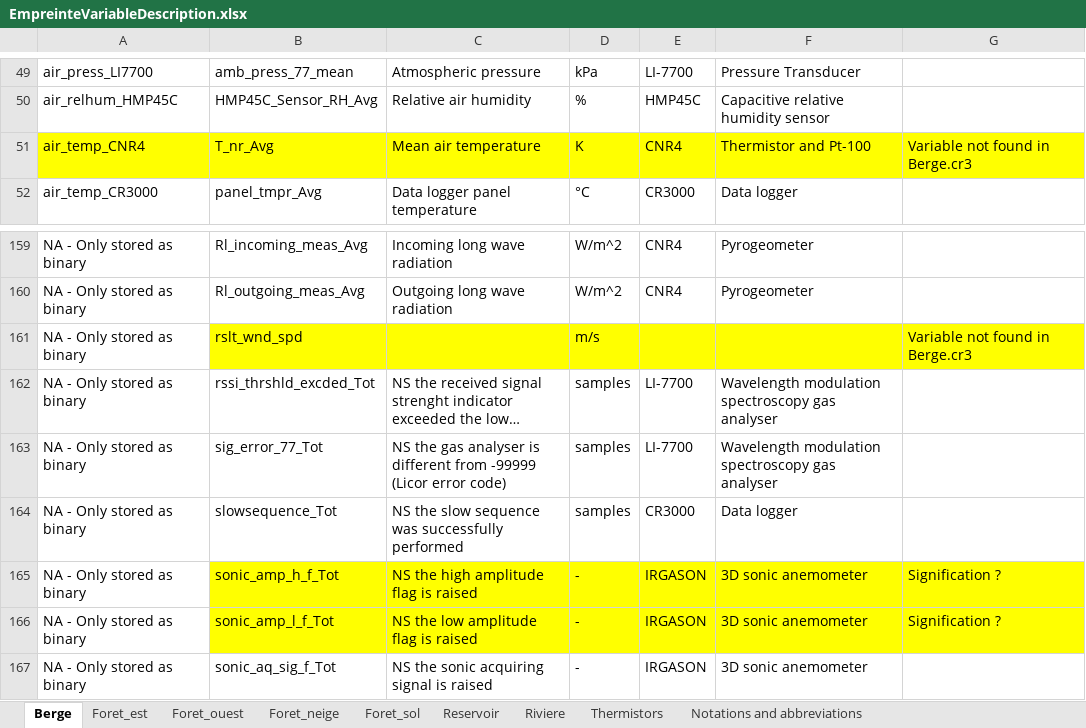
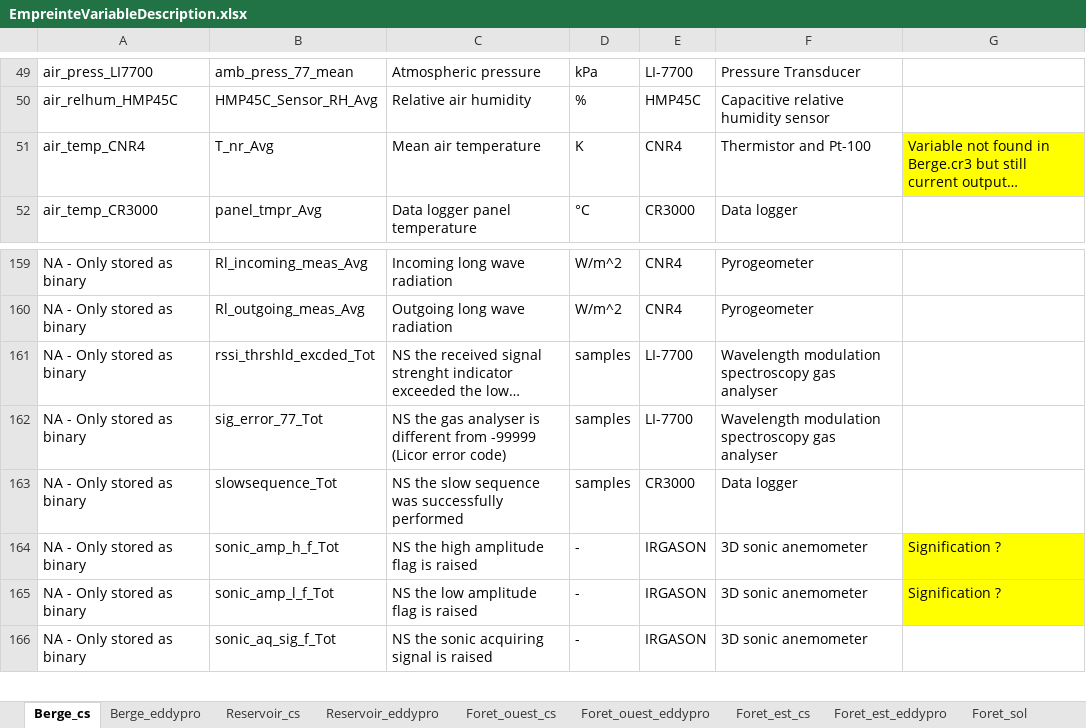
Before and after one commit to AntoineThiboult/Ro2_data_worflow, an Excel workbook: Resources/EmpreinteVariableDescription.xlsx, sheet Berge_cs, drawn as a sheet; only a part is shown, gaps mark what is left out; long unchanged cells end in …; values as stored, in another font and other column widths than the file's, no borders; removed rows and columns are numbered as before the commit, all else as after; the diff covers the shown part only; the diff names each change by its address in the sheet, - before the commit and + after, or states it on an @@ line.

```diff
--- a/Resources/EmpreinteVariableDescription.xlsx (sheet Berge_cs)
+++ b/Resources/EmpreinteVariableDescription.xlsx (sheet Berge_cs)
-sheet tab: Berge
+sheet tab: Berge_cs
-sheet tab: Foret_est
+sheet tab: Foret_est_cs
-sheet tab: Foret_ouest
+sheet tab: Foret_ouest_cs
-sheet tab: Reservoir
+sheet tab: Reservoir_cs
-sheet tab: Foret_neige
+sheet tab: Berge_eddypro
+sheet tab: Reservoir_eddypro
+sheet tab: Foret_ouest_eddypro
+sheet tab: Foret_est_eddypro
@@ sheet tab order changed: Berge_cs | Berge_eddypro | Reservoir_cs | Reservoir_eddypro | Foret_ouest_cs | Foret_ouest_eddypro | Foret_est_cs | Foret_est_eddypro | Foret_sol @@
-A51:F51 fill: #FFFF00
+A51:F51 fill: none
-G51: Variable not found in Berge.cr3
+G51: Variable not found in Berge.cr3 but still current output…
-row 161: NA - Only stored as binary | rslt_wnd_spd |  | m/s |  |  | Variable not found in Berge.cr3
-B164:F165 fill: #FFFF00
+B164:F165 fill: none
```
Also changed, not shown: 187 removed rows, 1 edited cell and cell formats elsewhere in this sheet, sheet Reservoir_cs, sheet Foret_ouest_cs, sheet Foret_est_cs, Config/GapFillingConfig/gapfilling_configuration.xlsx, 29 other files.
